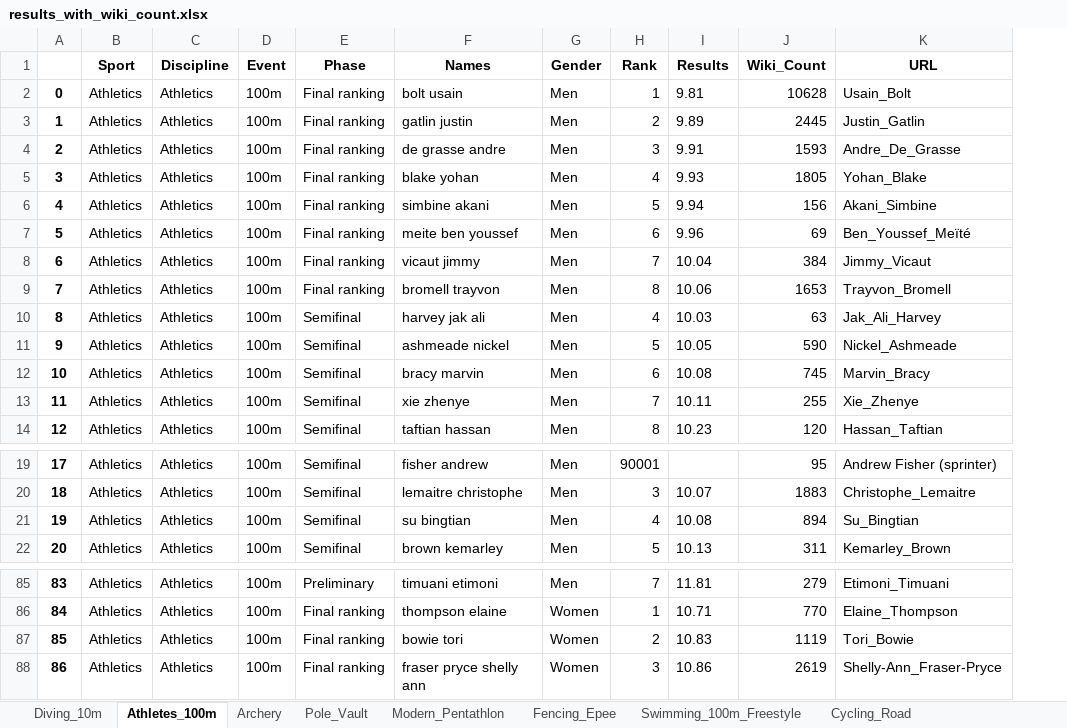
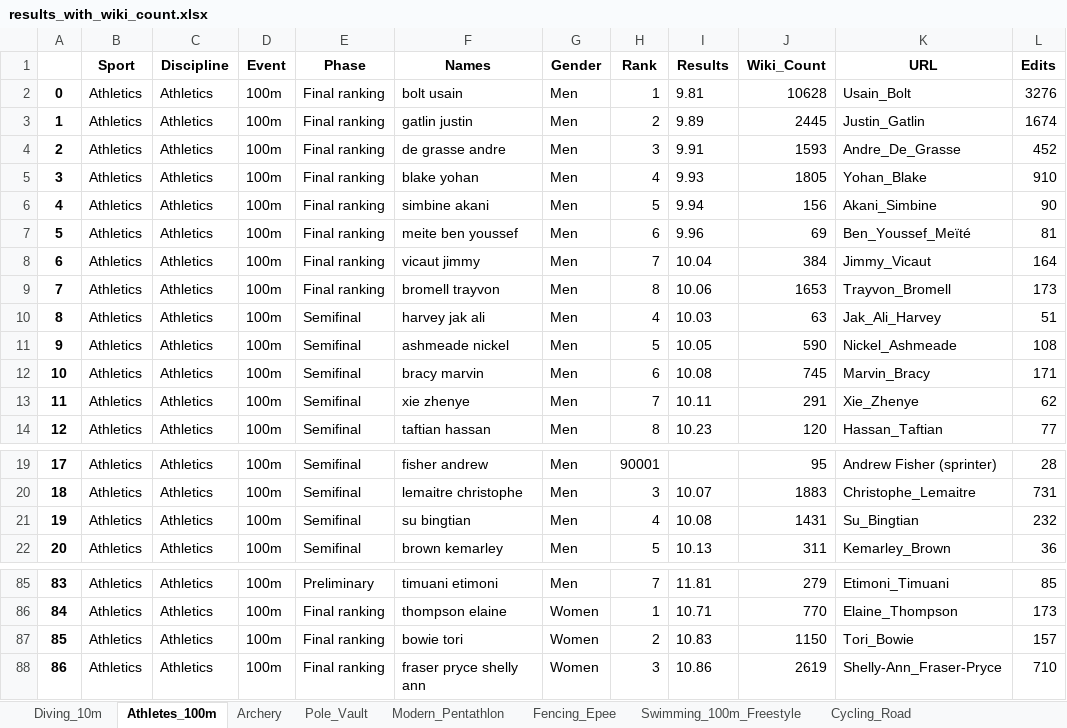
Before and after one commit to Tumbraegel/data-science-project, an Excel workbook: Get_Wiki_Count/results_with_wiki_count.xlsx, sheet Athletes_100m, drawn as a sheet; only a part is shown, gaps mark what is left out; values as stored, in another font and other column widths than the file's, no borders; the diff names each change by its address in the sheet, - before the commit and + after, or states it on an @@ line.

Commit message:
Added method to get edit count

```diff
--- a/Get_Wiki_Count/results_with_wiki_count.xlsx (sheet Athletes_100m)
+++ b/Get_Wiki_Count/results_with_wiki_count.xlsx (sheet Athletes_100m)
+column L (Edits), rows 2-14: 3276 | 1674 | 452 | 910 | 90 | 81 | 164 | 173 | 51 | 108 | 171 | 62 | 77; rows 19-22: 28 | 731 | 232 | 36; rows 85-88: 85 | 173 | 157 | 710
-J13 (Wiki_Count): 255
+J13 (Wiki_Count): 291
-J21 (Wiki_Count): 894
+J21 (Wiki_Count): 1431
-J87 (Wiki_Count): 1119
+J87 (Wiki_Count): 1150
```
Also changed, not shown: sheet Cycling_Road, sheet Swimming_100m_Freestyle, sheet Diving_10m, sheet Pole_Vault, sheet Modern_Pentathlon, sheet Fencing_Epee, 1 more sheet, 4 other files.
